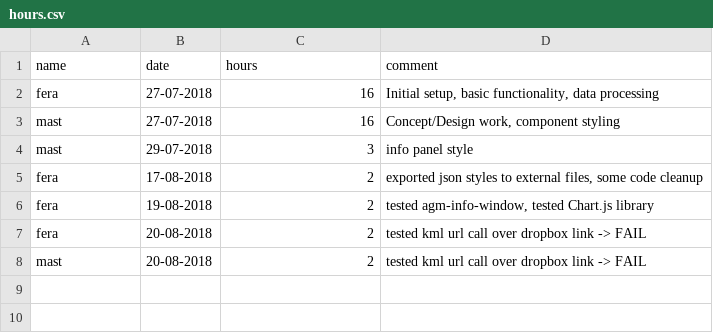
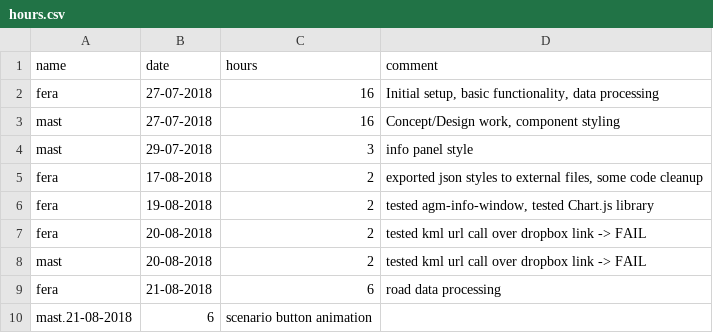
Before and after one commit to MrOrange1992/VisualGhana, a CSV file: hours.csv, drawn as a sheet; the diff names each change by its address in the sheet, - before the commit and + after, or states it on an @@ line.

Commit message:
Update hours.csv

```diff
--- a/hours.csv
+++ b/hours.csv
+row 9: fera | 21-08-2018 | 6 | road data processing
+row 10: mast.21-08-2018 | 6 | scenario button animation
```
